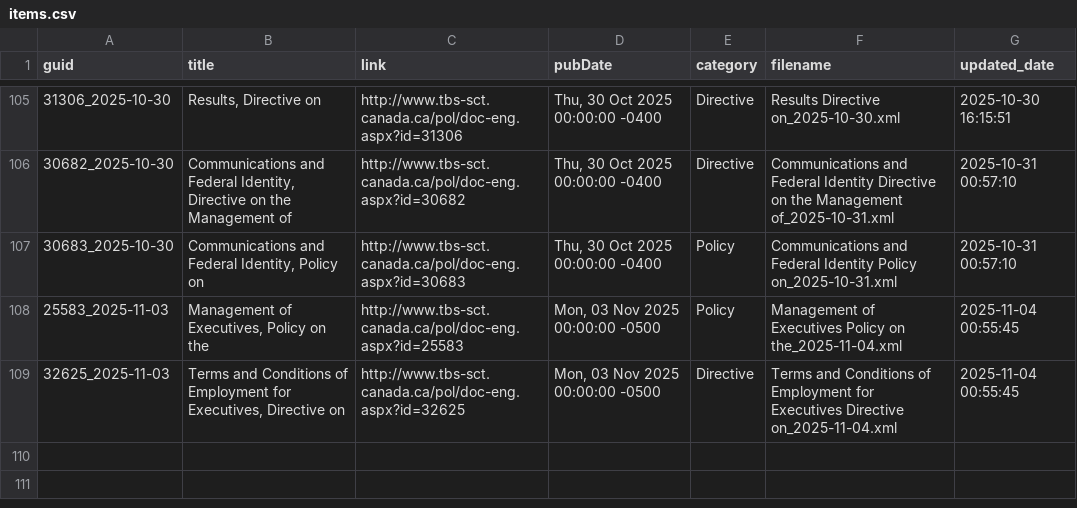
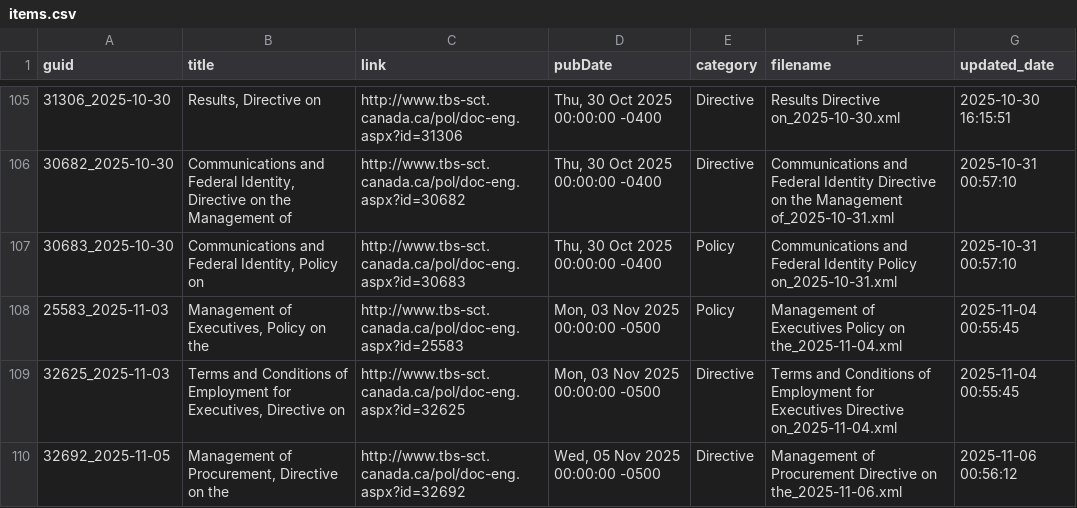
Before and after one commit to PatLittle/TBS-Policy-Hawk, a CSV file: data/items.csv, drawn as a sheet; only a part is shown, gaps mark what is left out.

```diff
--- a/data/items.csv
+++ b/data/items.csv
@@ -109 +109,2 @@ guid,title,link,pubDate,category,filename,updated_date
 32625_2025-11-03,"Terms and Conditions of Employment for Executives, Directive on",http://www.tbs-sct.canada.ca/pol/doc-eng.aspx?id=32625,"Mon, 03 Nov 2025 00:00:00 -0500",Directive,Terms and Conditions of Employment for Executives Directive on_2025-11-04.xml,2025-11-04 00:55:45
+32692_2025-11-05,"Management of Procurement, Directive on the",http://www.tbs-sct.canada.ca/pol/doc-eng.aspx?id=32692,"Wed, 05 Nov 2025 00:00:00 -0500",Directive,Management of Procurement Directive on the_2025-11-06.xml,2025-11-06 00:56:12
```
Also changed, not shown: 2 other files.
